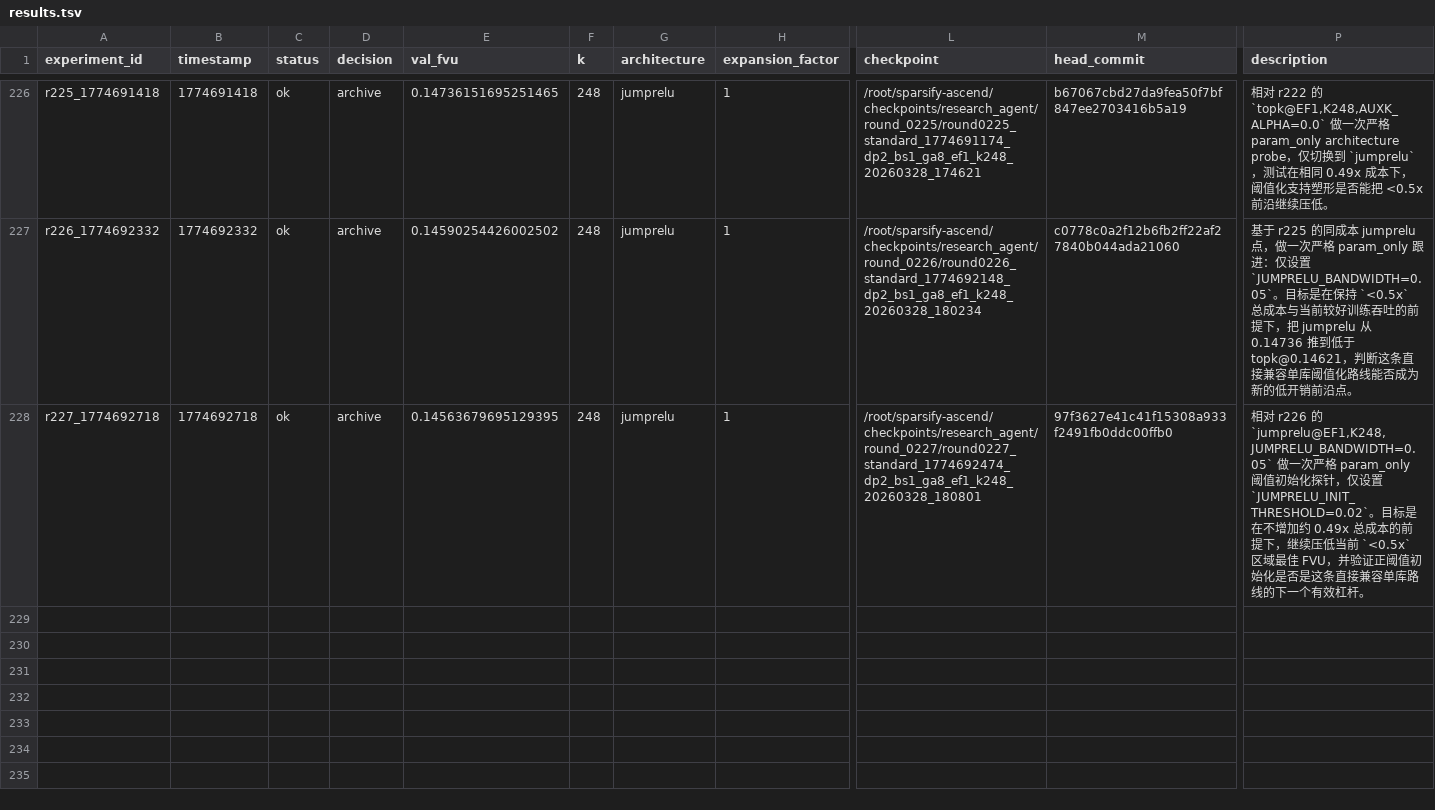
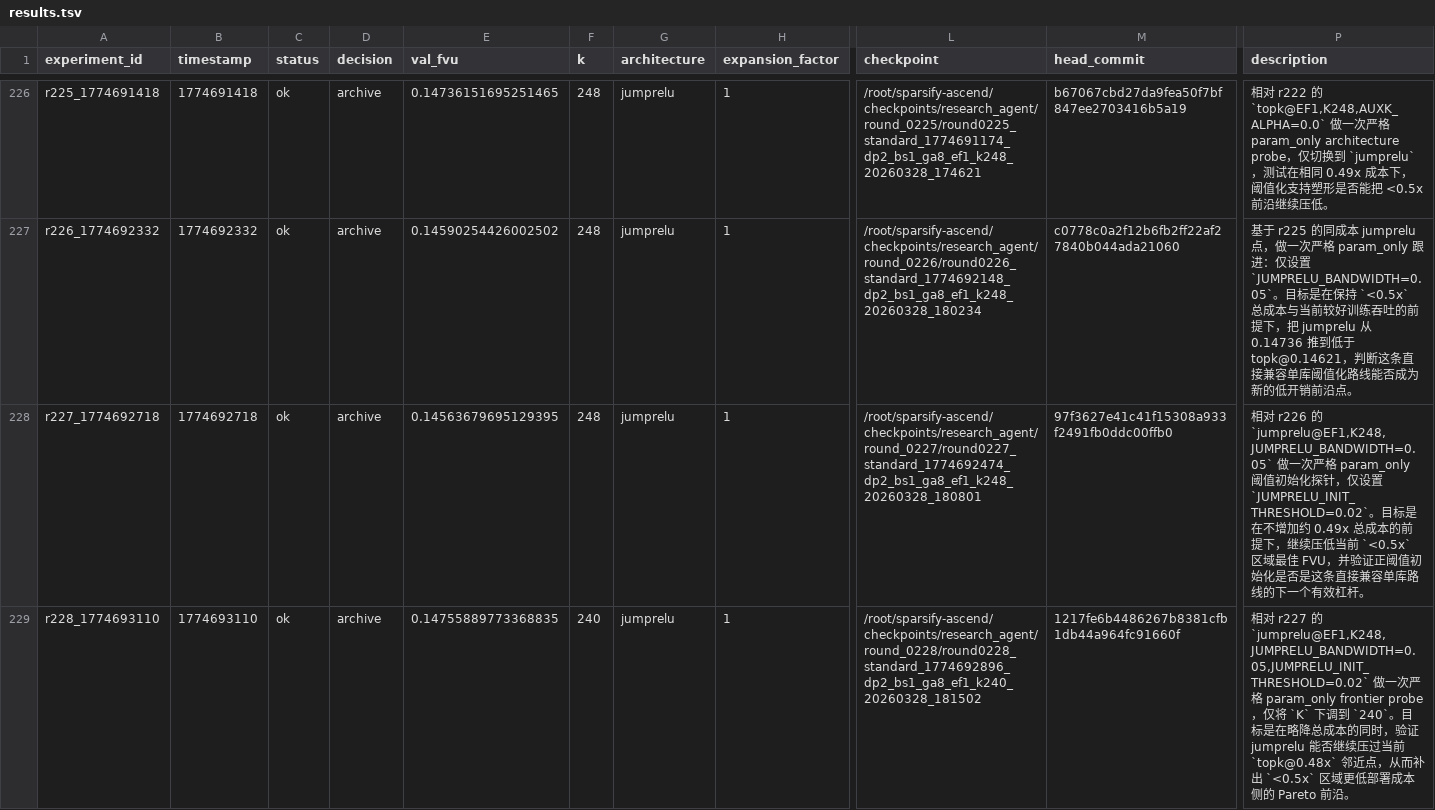
Before and after one commit to duanzhaol/sparsify, a TSV file: research/history/results.tsv, drawn as a sheet; only a part is shown, gaps mark what is left out; rows hold the shown columns only; the diff names each change by its address in the sheet, - before the commit and + after, or states it on an @@ line.

Commit message:
experiment: round 0228 standard jumprelu archive

```diff
--- a/research/history/results.tsv
+++ b/research/history/results.tsv
+row 229: r228_1774693110 | 1774693110 | ok | archive | 0.14755889773368835 | 240 | jumprelu | 1 | /root/sparsify-ascend/checkpoints/research_agent/round_0228/round0228_standard_1774692896_dp2_bs1_ga8_ef1_k240_20260328_181502 | 1217fe6b4486267b8381cfb1db44a964fc91660f | 相对 r227 的 `jumprelu@EF1,K248,JUMPRELU_BANDWIDTH=0.05,JUMPRELU_INIT_THRESHOLD=0.02` 做一次严格 param_only frontier probe，仅将 `K` 下调到 `240`。目标是在略降总成本的同时，验证 jumprelu 能否继续压过当前 `topk@0.48x` 邻近点，从而补出 `<0.5x` 区域更低部署成本侧的 Pareto 前沿。
```
Also changed, not shown: 8 other files.
